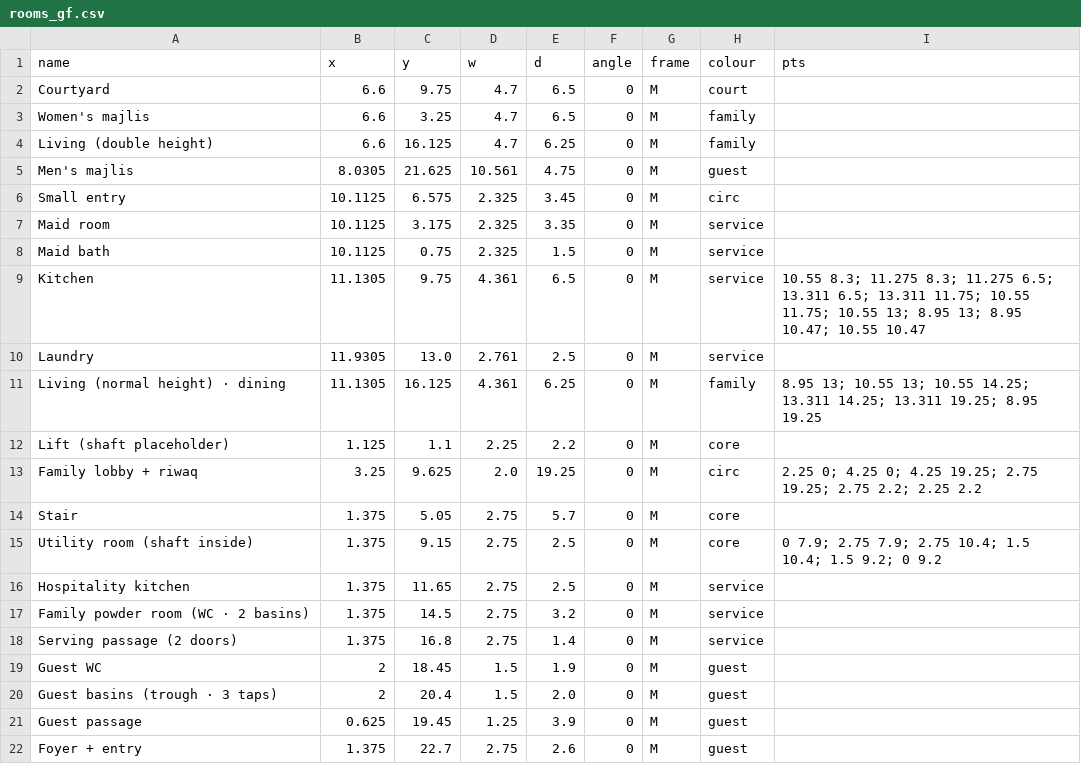
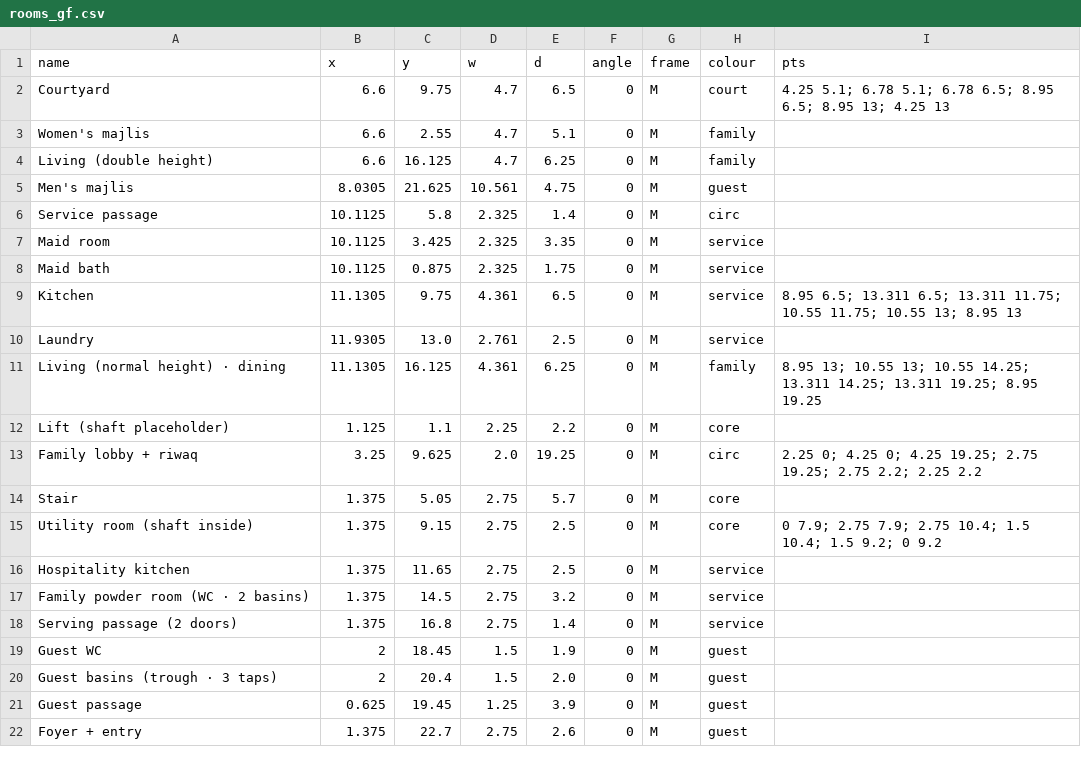
Before and after one commit to ahl20006/House_git, a CSV file: taif_house/data/rooms_gf.csv, drawn as a sheet.

```diff
--- a/taif_house/data/rooms_gf.csv
+++ b/taif_house/data/rooms_gf.csv
@@ -1,10 +1,10 @@
 name,x,y,w,d,angle,frame,colour,pts
-Courtyard,6.6,9.75,4.7,6.5,0,M,court,
-Women's majlis,6.6,3.25,4.7,6.5,0,M,family,
+Courtyard,6.6,9.75,4.7,6.5,0,M,court,4.25 5.1; 6.78 5.1; 6.78 6.5; 8.95 6.5; 8.95 13; 4.25 13
+Women's majlis,6.6,2.55,4.7,5.1,0,M,family,
 Living (double height),6.6,16.125,4.7,6.25,0,M,family,
 Men's majlis,8.0305,21.625,10.561,4.75,0,M,guest,
-Small entry,10.1125,6.575,2.325,3.45,0,M,circ,
-Maid room,10.1125,3.175,2.325,3.35,0,M,service,
-Maid bath,10.1125,0.75,2.325,1.5,0,M,service,
-Kitchen,11.1305,9.75,4.361,6.5,0,M,service,10.55 8.3; 11.275 8.3; 11.275 6.5; 13.311 6.5; 13.311 11.75; 10.55 11.75; 10.55 13; 8.95 13; 8.95 10.47; 10.55 10.47
+Service passage,10.1125,5.8,2.325,1.4,0,M,circ,
+Maid room,10.1125,3.425,2.325,3.35,0,M,service,
+Maid bath,10.1125,0.875,2.325,1.75,0,M,service,
+Kitchen,11.1305,9.75,4.361,6.5,0,M,service,8.95 6.5; 13.311 6.5; 13.311 11.75; 10.55 11.75; 10.55 13; 8.95 13
 Laundry,11.9305,13.0,2.761,2.5,0,M,service,
```
Also changed, not shown: 6 other files.
